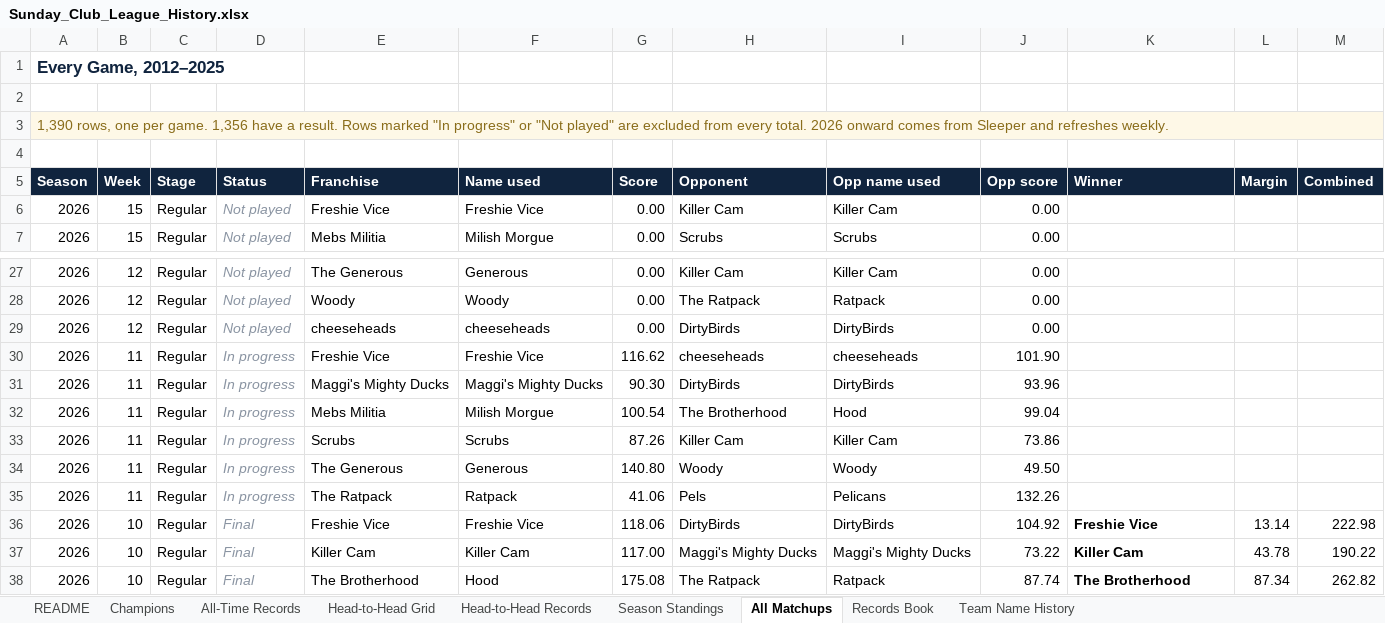
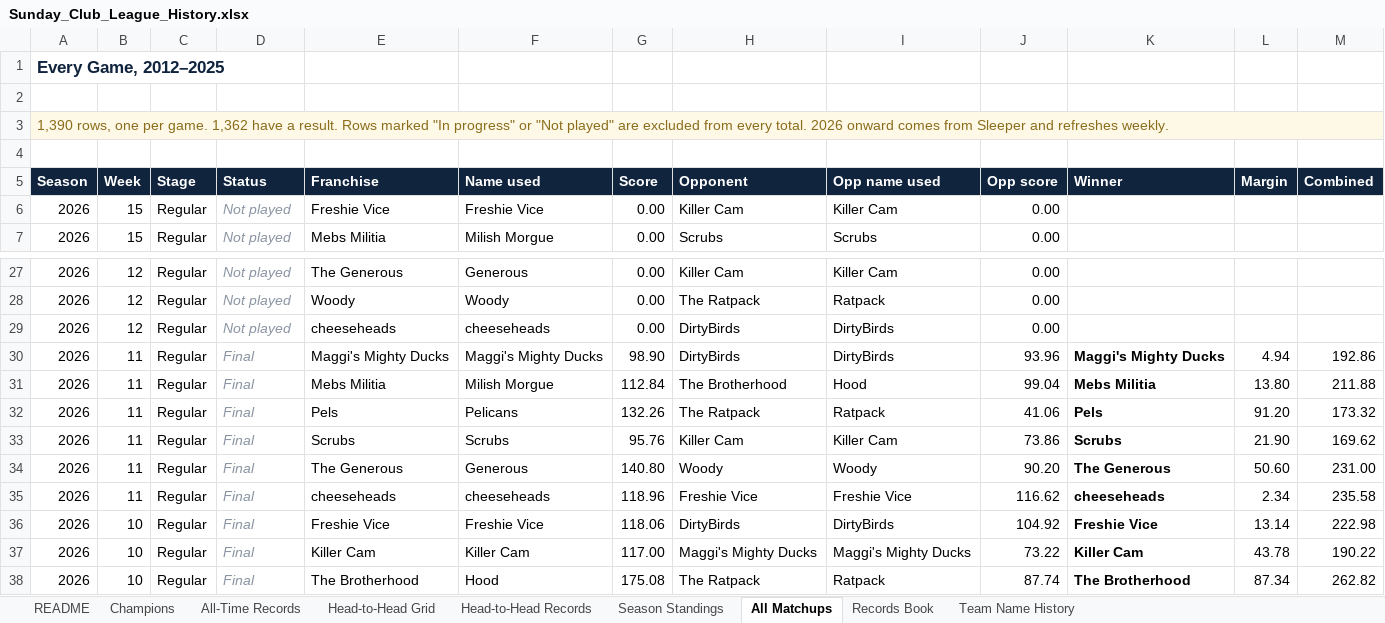
Before and after one commit to mebs1992/nfl-fantasy-dashboard, an Excel workbook: sleeper/output/Sunday_Club_League_History.xlsx, sheet All Matchups, drawn as a sheet; only a part is shown, gaps mark what is left out; values as stored, in another font and other column widths than the file's, no borders; removed rows and columns are numbered as before the commit, all else as after; the diff names each change by its address in the sheet, - before the commit and + after, or states it on an @@ line.

```diff
--- a/sleeper/output/Sunday_Club_League_History.xlsx (sheet All Matchups)
+++ b/sleeper/output/Sunday_Club_League_History.xlsx (sheet All Matchups)
-A3 (Season): …per game. 1,356 have a…
+A3 (Season): …per game. 1,362 have a…
-row 30: 2026 | 11 | Regular | In progress | Freshie Vice | Freshie Vice | 116.62 | cheeseheads | cheeseheads | 101.90
-D30:D31 (Status): In progress
+D30:D31 (Status): Final
-G30 (Score): 90.30
+G30 (Score): 98.90
-K30 (Winner): (empty)
+K30 (Winner): Maggi's Mighty Ducks
-L30 (Margin): (empty)
+L30 (Margin): 4.94
-M30 (Combined): (empty)
+M30 (Combined): 192.86
-G31 (Score): 100.54
+G31 (Score): 112.84
-K31 (Winner): (empty)
+K31 (Winner): Mebs Militia
-L31 (Margin): (empty)
+L31 (Margin): 13.80
-M31 (Combined): (empty)
+M31 (Combined): 211.88
+row 32: 2026 | 11 | Regular | Final | Pels | Pelicans | 132.26 | The Ratpack | Ratpack | 41.06 | Pels | 91.20 | 173.32
-D33:D34 (Status): In progress
+D33:D34 (Status): Final
-G33 (Score): 87.26
+G33 (Score): 95.76
-K33 (Winner): (empty)
+K33 (Winner): Scrubs
-L33 (Margin): (empty)
+L33 (Margin): 21.90
-M33 (Combined): (empty)
+M33 (Combined): 169.62
-J34 (Opp score): 49.50
+J34 (Opp score): 90.20
-K34 (Winner): (empty)
+K34 (Winner): The Generous
-L34 (Margin): (empty)
+L34 (Margin): 50.60
-M34 (Combined): (empty)
+M34 (Combined): 231.00
-row 35: 2026 | 11 | Regular | In progress | The Ratpack | Ratpack | 41.06 | Pels | Pelicans | 132.26
+row 35: 2026 | 11 | Regular | Final | cheeseheads | cheeseheads | 118.96 | Freshie Vice | Freshie Vice | 116.62 | cheeseheads | 2.34 | 235.58
```
Also changed, not shown: sheet Head-to-Head Records, sheet Season Standings, sheet All-Time Records, sheet Head-to-Head Grid, sheet Records Book, sheet README, 1 more sheet, 14 other files.
